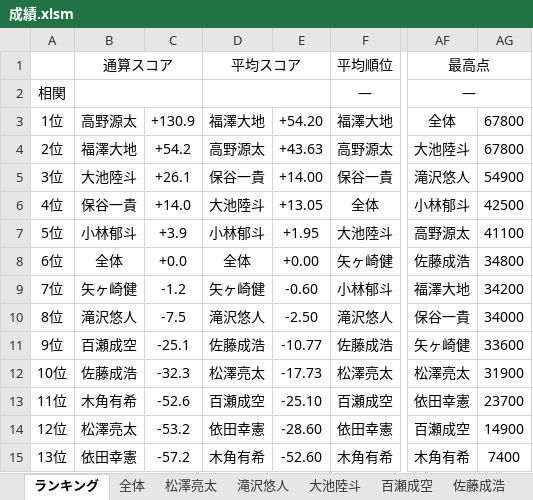
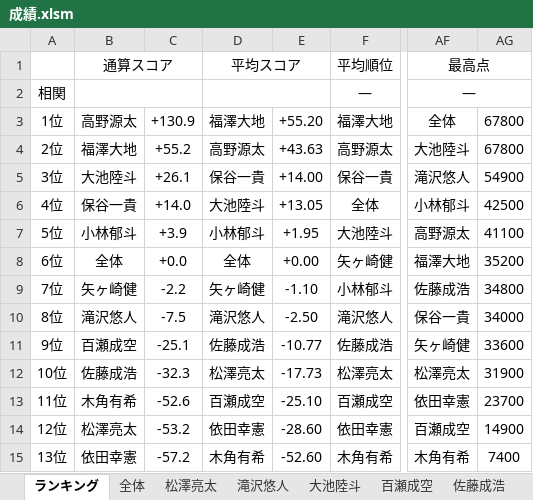
Before and after one commit to daicho/mahjong-club, an Excel workbook: 成績管理システム/成績.xlsm, sheet ランキング, drawn as a sheet; only a part is shown, gaps mark what is left out; values as stored, in another font and other column widths than the file's, no borders; charts and pictures not drawn; the diff names each change by its address in the sheet, - before the commit and + after, or states it on an @@ line.

```diff
--- a/成績管理システム/成績.xlsm (sheet ランキング)
+++ b/成績管理システム/成績.xlsm (sheet ランキング)
-E3: +54.20
+E3: +55.20
-C4: +54.2
+C4: +55.2
-AF8: 佐藤成浩
+AF8: 福澤大地
-AG8: 34800
+AG8: 35200
-C9: -1.2
+C9: -2.2
-E9: -0.60
+E9: -1.10
-AF9: 福澤大地
+AF9: 佐藤成浩
-AG9: 34200
+AG9: 34800
```
Also changed, not shown: sheet 福澤大地, sheet 矢ヶ崎健, sheet 全体, sheet 木角有希, sheet 高野源太, charts or pictures, 成績管理システム/対局/2019-12-06@B.xlsm, 11 other files.
